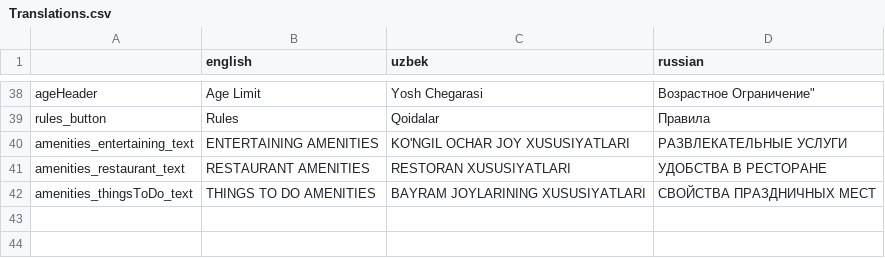
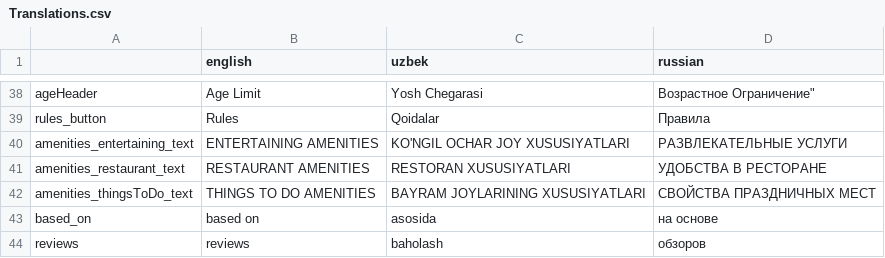
Before and after one commit to AvazAlimov/NexTrip_v2.0, a CSV file: src/Translations.csv, drawn as a sheet; only a part is shown, gaps mark what is left out; the diff names each change by its address in the sheet, - before the commit and + after, or states it on an @@ line.

```diff
--- a/src/Translations.csv
+++ b/src/Translations.csv
+row 43: based_on | based on | asosida | на основе
+row 44: reviews | reviews | baholash | обзоров
```
Also changed, not shown: 1 other file.
